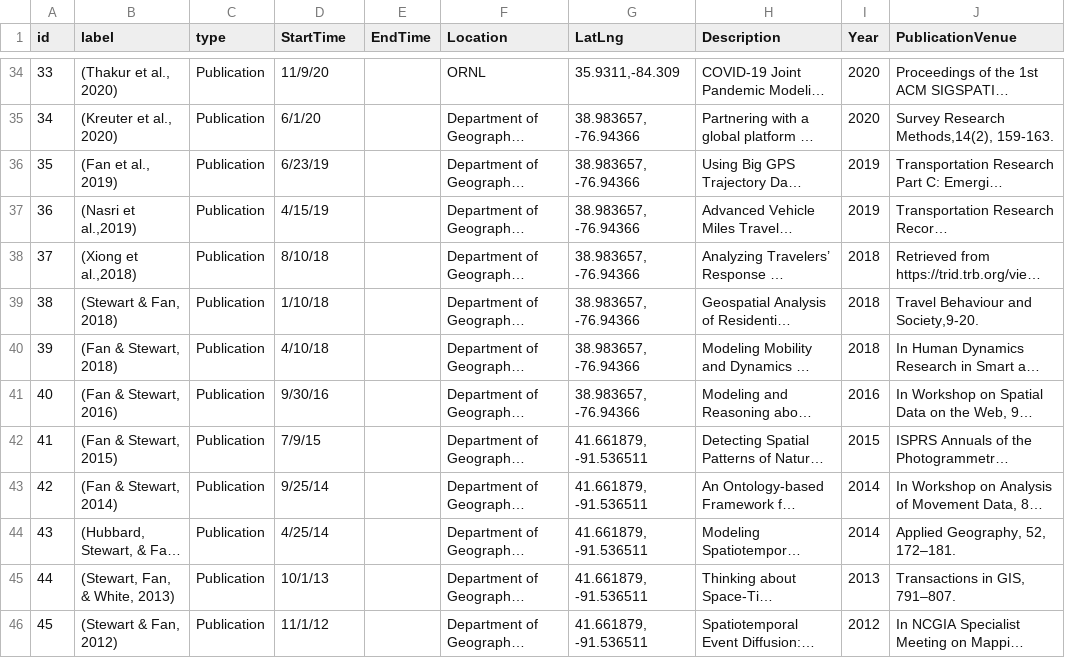
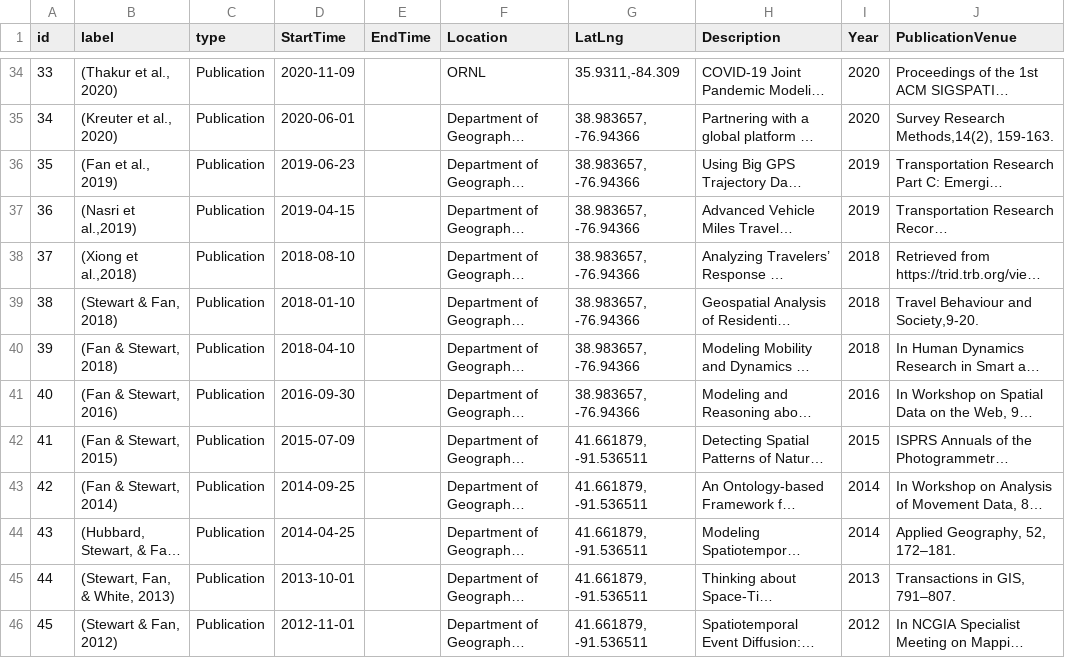
Before and after one commit to junchuan/junchuan.github.io, a TSV file: cv/JCFan_CV2.tsv, drawn as a sheet; only a part is shown, gaps mark what is left out; long unchanged cells end in …; the diff covers the shown part only; the diff names each change by its address in the sheet, - before the commit and + after, or states it on an @@ line.

```diff
--- a/cv/JCFan_CV2.tsv
+++ b/cv/JCFan_CV2.tsv
-D34 (StartTime): 11/9/20
+D34 (StartTime): 2020-11-09
-D35 (StartTime): 6/1/20
+D35 (StartTime): 2020-06-01
-D36 (StartTime): 6/23/19
+D36 (StartTime): 2019-06-23
-D37 (StartTime): 4/15/19
+D37 (StartTime): 2019-04-15
-D38 (StartTime): 8/10/18
+D38 (StartTime): 2018-08-10
-D39 (StartTime): 1/10/18
+D39 (StartTime): 2018-01-10
-D40 (StartTime): 4/10/18
+D40 (StartTime): 2018-04-10
-D41 (StartTime): 9/30/16
+D41 (StartTime): 2016-09-30
-D42 (StartTime): 7/9/15
+D42 (StartTime): 2015-07-09
-D43 (StartTime): 9/25/14
+D43 (StartTime): 2014-09-25
-D44 (StartTime): 4/25/14
+D44 (StartTime): 2014-04-25
-D45 (StartTime): 10/1/13
+D45 (StartTime): 2013-10-01
-D46 (StartTime): 11/1/12
+D46 (StartTime): 2012-11-01
```
Also changed, not shown: 103 edited cells elsewhere in this file, 1 other file.
